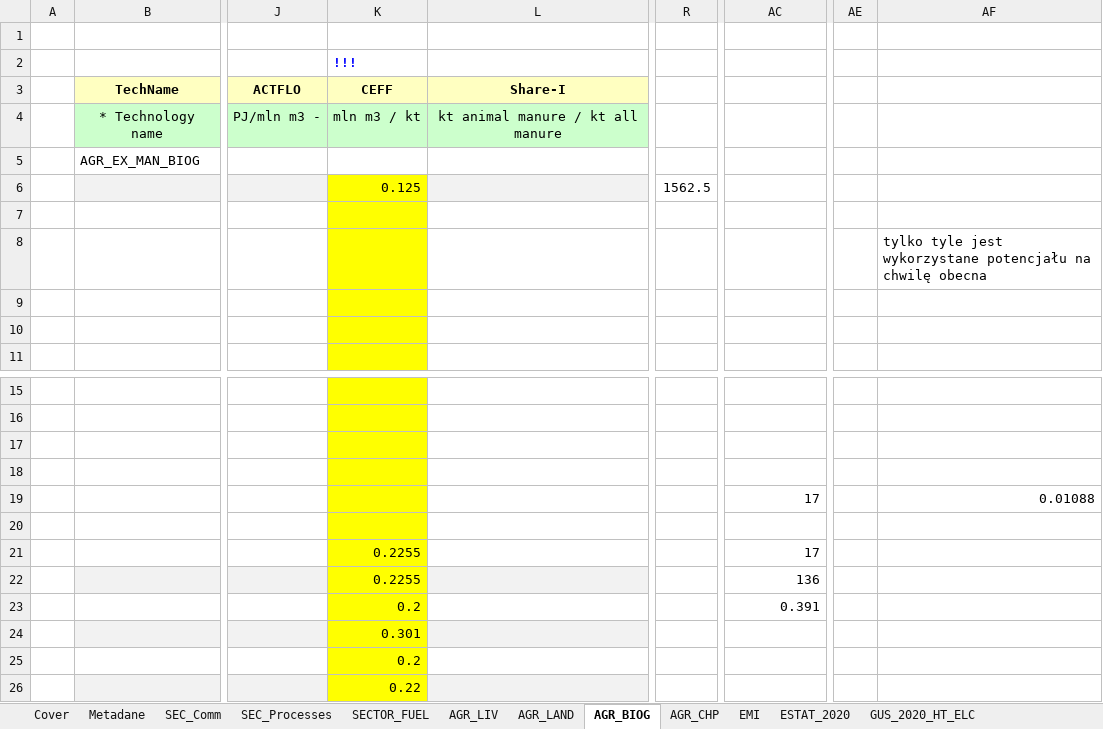
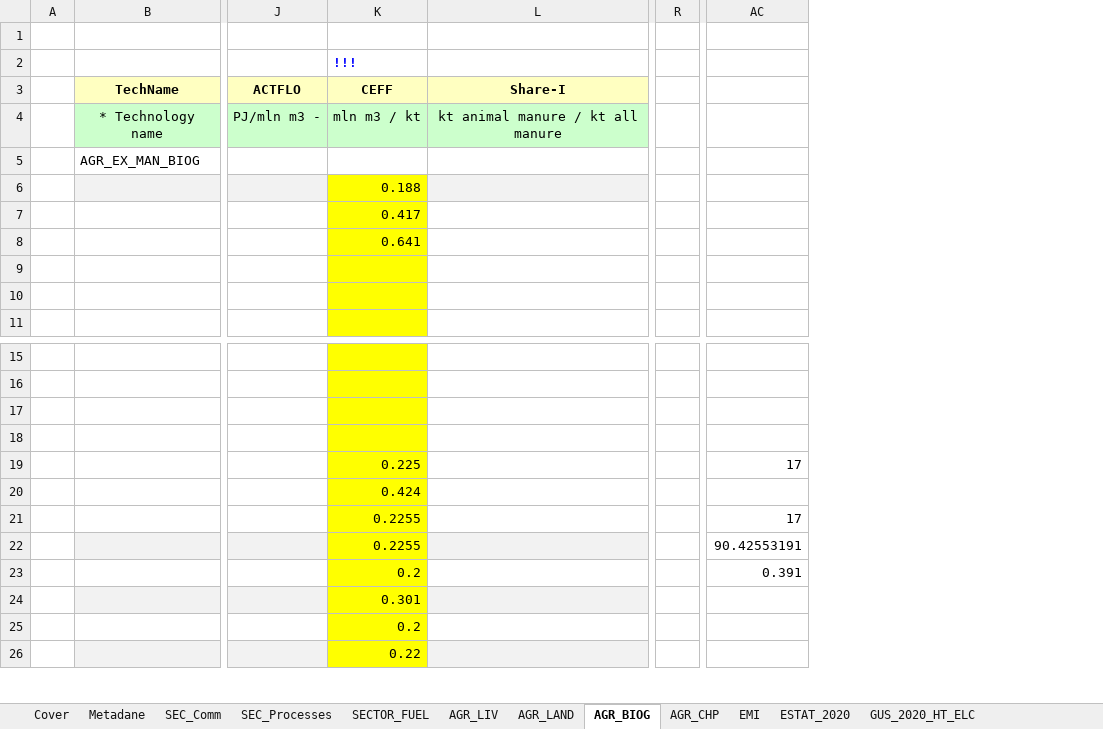
Before and after one commit to GBoron/Biogas, an Excel workbook: VT_Model_AGR.xlsx, sheet AGR_BIOG, drawn as a sheet; only a part is shown, gaps mark what is left out; values as stored, in another font and other column widths than the file's, no borders; charts and pictures not drawn; removed rows and columns are numbered as before the commit, all else as after; the diff names each change by its address in the sheet, - before the commit and + after, or states it on an @@ line.

Commit message:
Add files via upload

```diff
--- a/VT_Model_AGR.xlsx (sheet AGR_BIOG)
+++ b/VT_Model_AGR.xlsx (sheet AGR_BIOG)
-column R, row 6: 1562.5
+column R, empty
-column AE, empty
-column AF, row 8: tylko tyle jest wykorzystane potencjału na chwilę obecna; row 19: 0.01088
-K6: 0.125
+K6: 0.188
-K7: (empty)
+K7: 0.417
-K8: (empty)
+K8: 0.641
-K19: (empty)
+K19: 0.225
-K20: (empty)
+K20: 0.424
-AC22: 136
+AC22: 90.42553191
```
Also changed, not shown: sheet AGR_LAND, charts or pictures.
